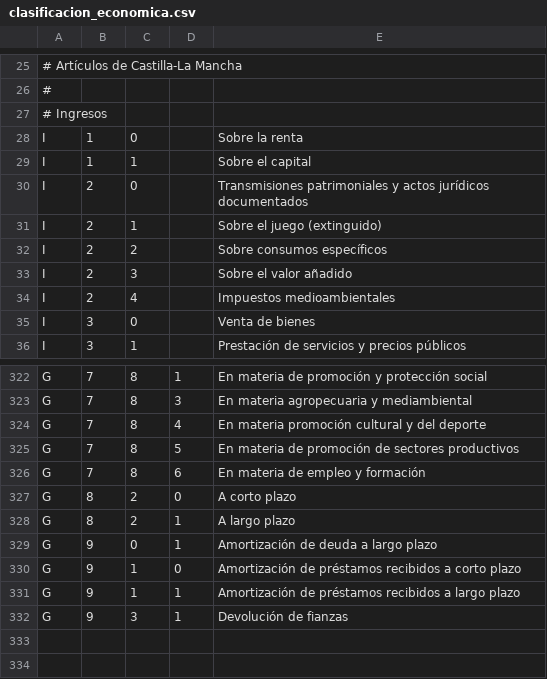
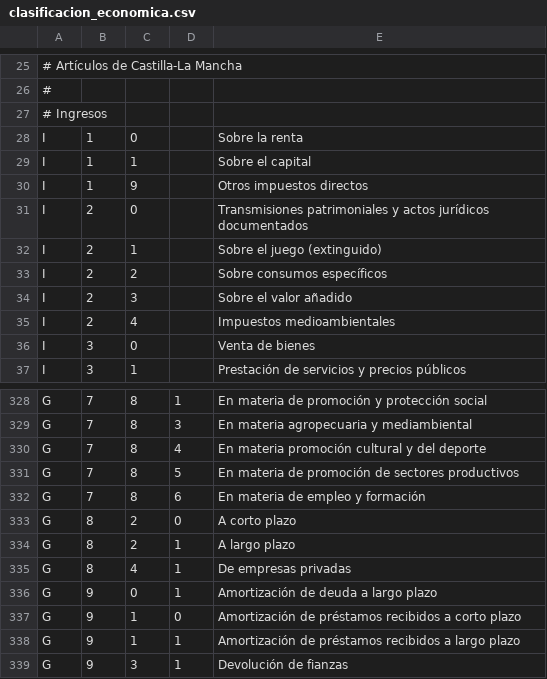
Before and after one commit to civio/presupuesto-castillalamancha, a CSV file: data/es/clasificacion_economica.csv, drawn as a sheet; only a part is shown, gaps mark what is left out; the diff covers the shown part only.

```diff
--- a/data/es/clasificacion_economica.csv
+++ b/data/es/clasificacion_economica.csv
@@ -29,2 +29,3 @@ I,1,0,,Sobre la renta
 I,1,1,,Sobre el capital
+I,1,9,,Otros impuestos directos
 I,2,0,,Transmisiones patrimoniales y actos jurídicos documentados
@@ -328,2 +334,3 @@ G,8,2,0,A corto plazo
 G,8,2,1,A largo plazo
+G,8,4,1,De empresas privadas
 G,9,0,1,Amortización de deuda a largo plazo
```
Also changed, not shown: 5 added rows elsewhere in this file.
